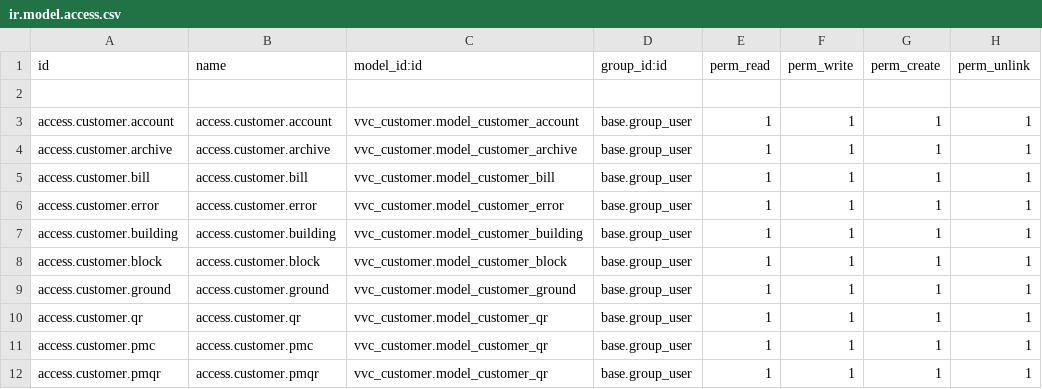
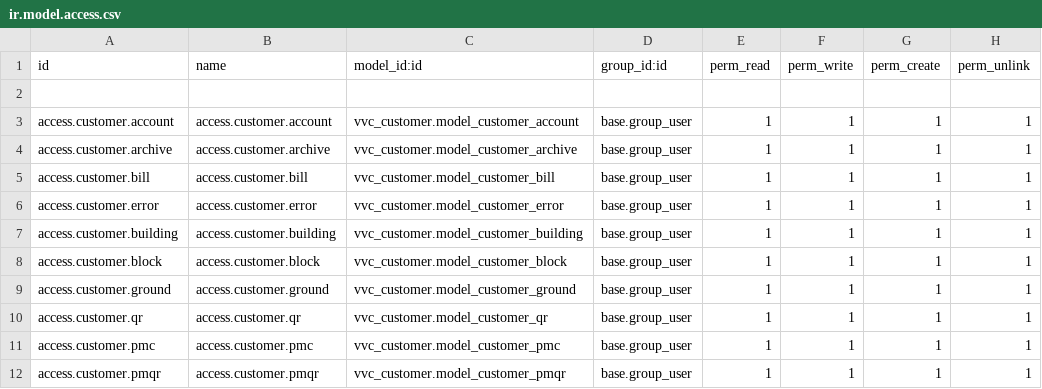
Before and after one commit to trinhcuong297/vvc_customer, a CSV file: security/ir.model.access.csv, drawn as a sheet.

Commit message:
addQR

```diff
--- a/security/ir.model.access.csv
+++ b/security/ir.model.access.csv
@@ -10,3 +10,3 @@ access.customer.ground,access.customer.ground,vvc_customer.model_customer_ground
 access.customer.qr,access.customer.qr,vvc_customer.model_customer_qr,base.group_user,1,1,1,1
-access.customer.pmc,access.customer.pmc,vvc_customer.model_customer_qr,base.group_user,1,1,1,1
-access.customer.pmqr,access.customer.pmqr,vvc_customer.model_customer_qr,base.group_user,1,1,1,1
+access.customer.pmc,access.customer.pmc,vvc_customer.model_customer_pmc,base.group_user,1,1,1,1
+access.customer.pmqr,access.customer.pmqr,vvc_customer.model_customer_pmqr,base.group_user,1,1,1,1
```
